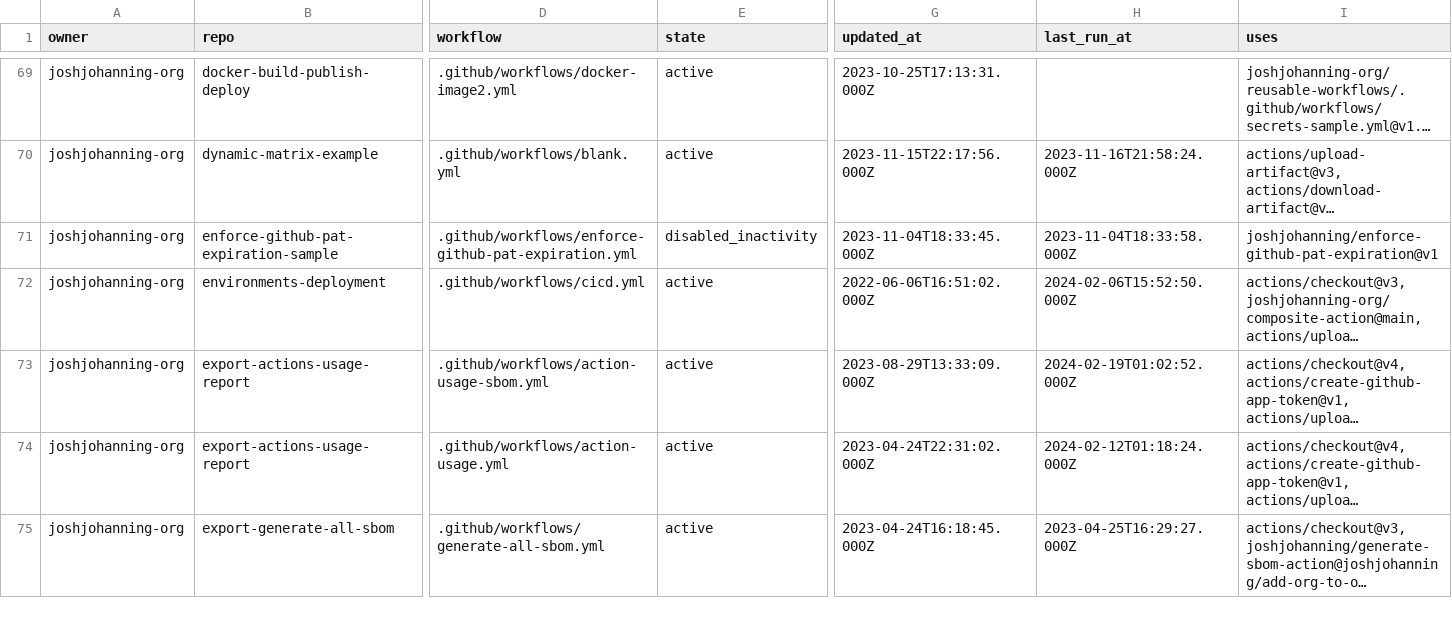
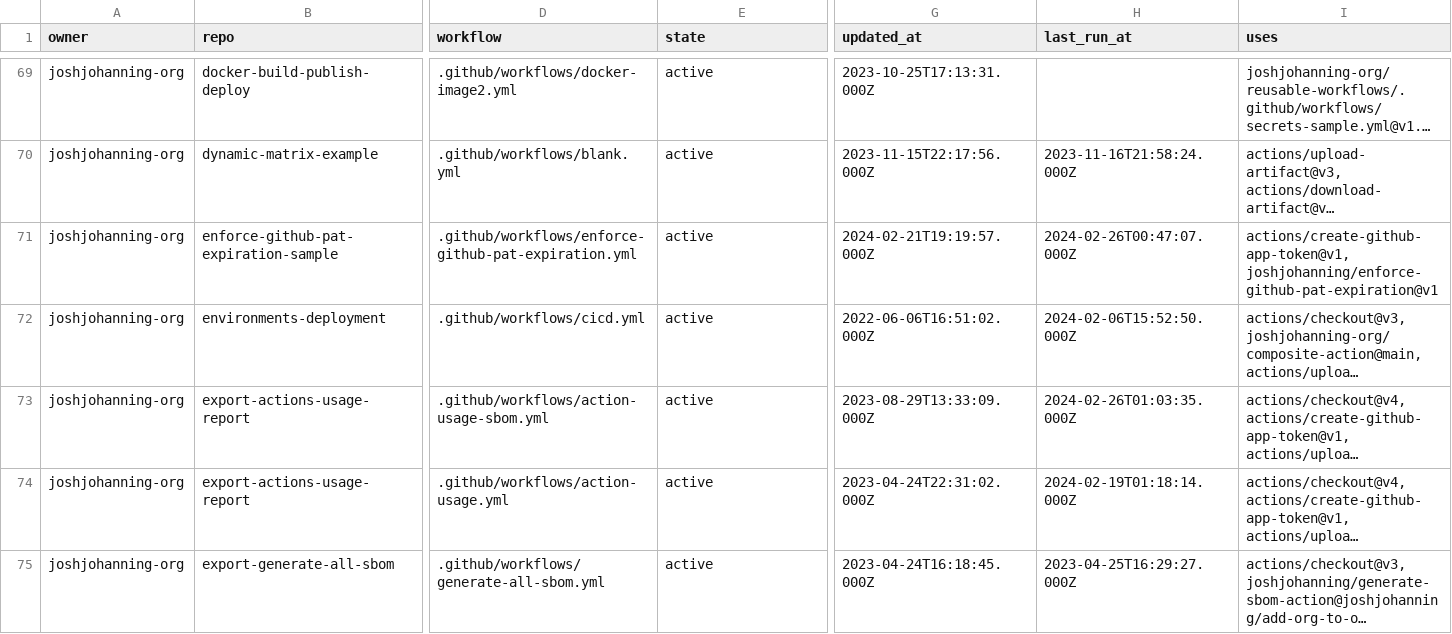
Before and after one commit to joshjohanning-org/export-actions-usage-report, a CSV file: actions-output.csv, drawn as a sheet; only a part is shown, gaps mark what is left out; long unchanged cells end in …; the diff covers the shown part only; the diff names each change by its address in the sheet, - before the commit and + after, or states it on an @@ line.

```diff
--- a/actions-output.csv
+++ b/actions-output.csv
-E71 (state): disabled_inactivity
+E71 (state): active
-G71 (updated_at): 2023-11-04T18:33:45.000Z
+G71 (updated_at): 2024-02-21T19:19:57.000Z
-H71 (last_run_at): 2023-11-04T18:33:58.000Z
+H71 (last_run_at): 2024-02-26T00:47:07.000Z
-I71 (uses): joshjohanning/enforce-github-pat-expiration@v1
+I71 (uses): actions/create-github-app-token@v1, joshjohanning/enforce-github-pat-expiration@v1
-H73 (last_run_at): 2024-02-19T01:02:52.000Z
+H73 (last_run_at): 2024-02-26T01:03:35.000Z
-H74 (last_run_at): 2024-02-12T01:18:24.000Z
+H74 (last_run_at): 2024-02-19T01:18:14.000Z
```
Also changed, not shown: 1 added row and 6 edited cells elsewhere in this file, 2 other files.
